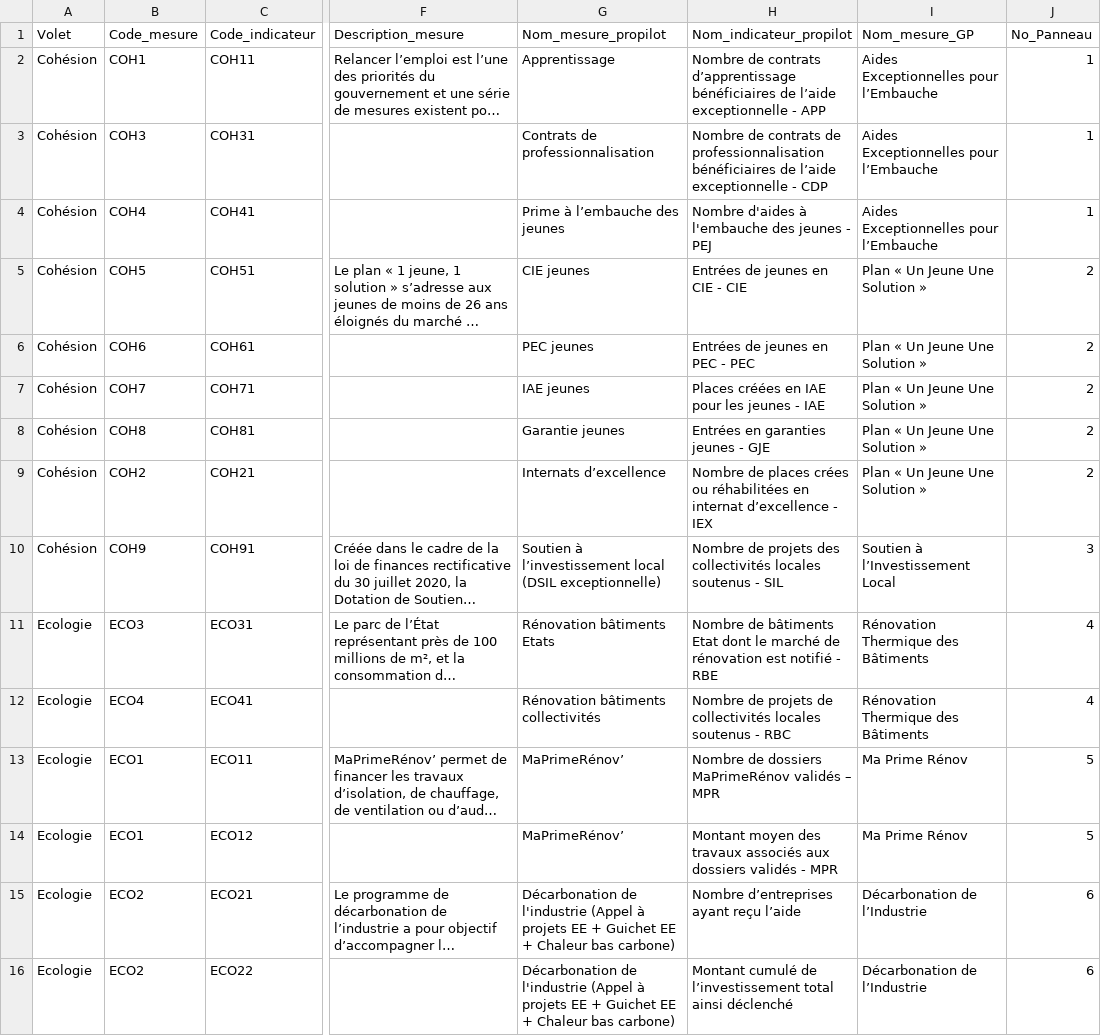
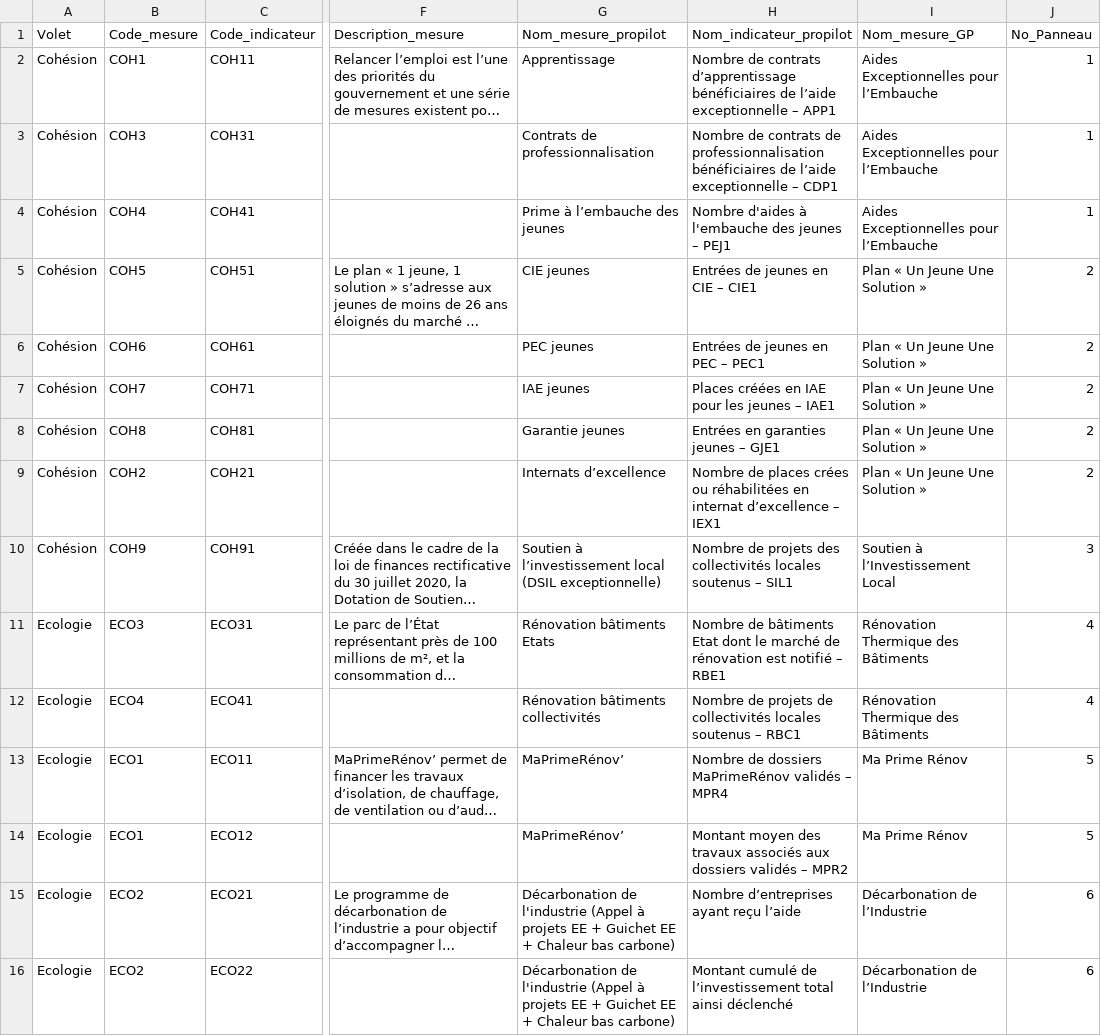
Before and after one commit to 139bercy/dashboard_widgets, a CSV file: dashboard-configuration/Web_edito v_1.csv, drawn as a sheet; only a part is shown, gaps mark what is left out; long unchanged cells end in …; the diff covers the shown part only; the diff names each change by its address in the sheet, - before the commit and + after, or states it on an @@ line.

```diff
--- a/dashboard-configuration/Web_edito v_1.csv
+++ b/dashboard-configuration/Web_edito v_1.csv
-H2 (Nom_indicateur_propilot): …l’aide exceptionnelle - APP
+H2 (Nom_indicateur_propilot): …l’aide exceptionnelle – APP1
-H3 (Nom_indicateur_propilot): …l’aide exceptionnelle - CDP
+H3 (Nom_indicateur_propilot): …l’aide exceptionnelle – CDP1
-H4 (Nom_indicateur_propilot): Nombre d'aides à l'embauche des jeunes - PEJ
+H4 (Nom_indicateur_propilot): Nombre d'aides à l'embauche des jeunes – PEJ1
-H5 (Nom_indicateur_propilot): Entrées de jeunes en CIE - CIE
+H5 (Nom_indicateur_propilot): Entrées de jeunes en CIE – CIE1
-H6 (Nom_indicateur_propilot): Entrées de jeunes en PEC - PEC
+H6 (Nom_indicateur_propilot): Entrées de jeunes en PEC – PEC1
-H7 (Nom_indicateur_propilot): Places créées en IAE pour les jeunes - IAE
+H7 (Nom_indicateur_propilot): Places créées en IAE pour les jeunes – IAE1
-H8 (Nom_indicateur_propilot): Entrées en garanties jeunes - GJE
+H8 (Nom_indicateur_propilot): Entrées en garanties jeunes – GJE1
-H9 (Nom_indicateur_propilot): …internat d’excellence - IEX
+H9 (Nom_indicateur_propilot): …internat d’excellence – IEX1
-H10 (Nom_indicateur_propilot): …locales soutenus - SIL
+H10 (Nom_indicateur_propilot): …locales soutenus – SIL1
-H11 (Nom_indicateur_propilot): …est notifié - RBE
+H11 (Nom_indicateur_propilot): …est notifié – RBE1
-H12 (Nom_indicateur_propilot): …locales soutenus - RBC
+H12 (Nom_indicateur_propilot): …locales soutenus – RBC1
-H13 (Nom_indicateur_propilot): …validés – MPR
+H13 (Nom_indicateur_propilot): …validés – MPR4
-H14 (Nom_indicateur_propilot): …dossiers validés - MPR
+H14 (Nom_indicateur_propilot): …dossiers validés – MPR2
```
Also changed, not shown: 22 edited cells elsewhere in this file, 10 other files.
